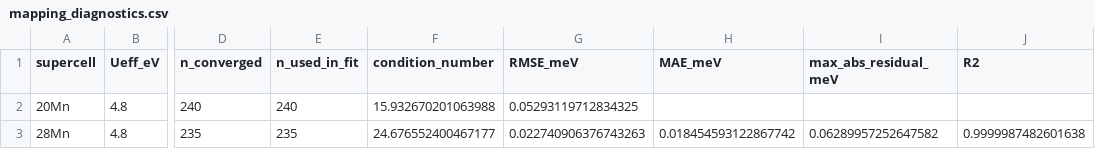
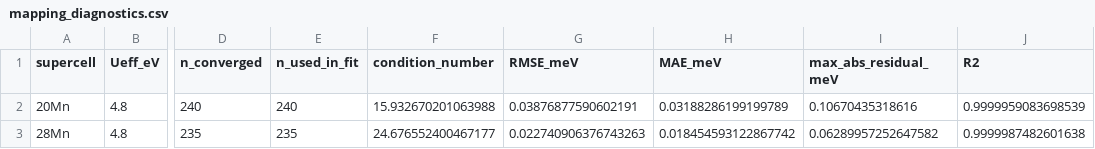
Before and after one commit to universe9793/MnF2-field-amplified-exchange-data, a CSV file: data/02_exchange_parameters/mapping_diagnostics.csv, drawn as a sheet; only a part is shown, gaps mark what is left out; the diff names each change by its address in the sheet, - before the commit and + after, or states it on an @@ line.

Commit message:
Update relaxed 20-Mn mapping dataset

```diff
--- a/data/02_exchange_parameters/mapping_diagnostics.csv
+++ b/data/02_exchange_parameters/mapping_diagnostics.csv
-G2 (RMSE_meV): 0.05293119712834325
+G2 (RMSE_meV): 0.03876877590602191
-H2 (MAE_meV): (empty)
+H2 (MAE_meV): 0.03188286199199789
-I2 (max_abs_residual_meV): (empty)
+I2 (max_abs_residual_meV): 0.10670435318616
-J2 (R2): (empty)
+J2 (R2): 0.9999959083698539
```
Also changed, not shown: data/01_dft_energy_mapping/20Mn/total_energies.csv, 3 other files.
